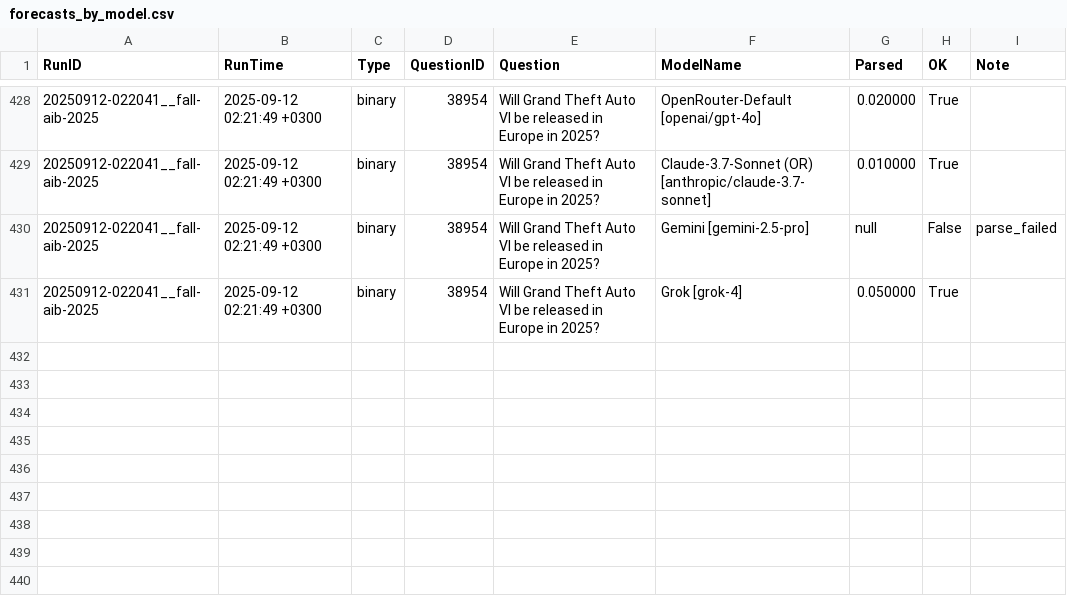
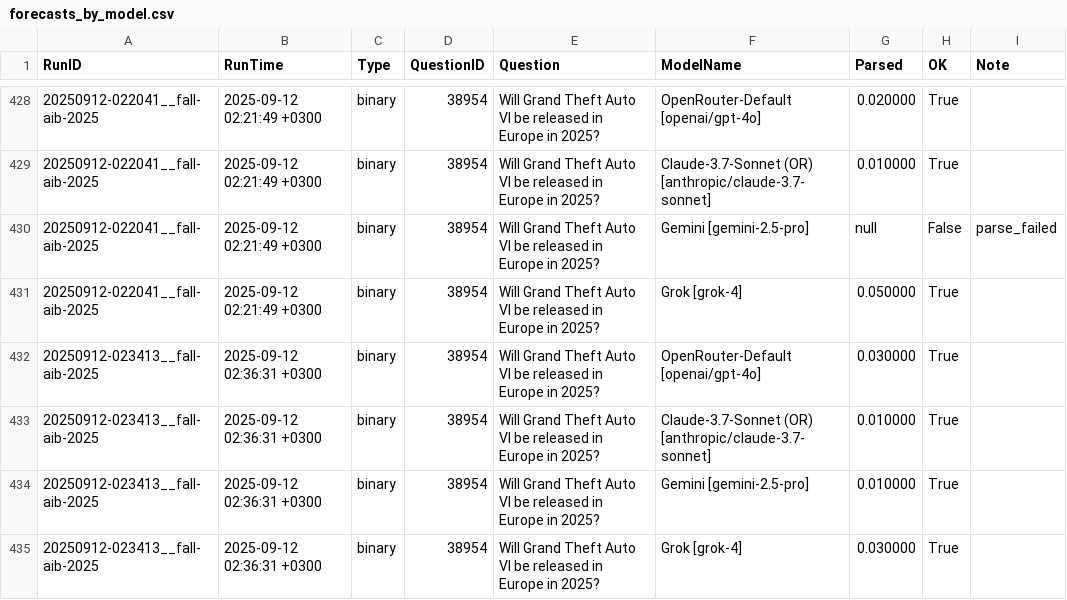
Before and after one commit to Metaculus/metac-bot-template, a CSV file: forecasts_by_model.csv, drawn as a sheet; only a part is shown, gaps mark what is left out.

```diff
--- a/forecasts_by_model.csv
+++ b/forecasts_by_model.csv
@@ -431 +431,5 @@ RunID,RunTime,Type,QuestionID,Question,ModelName,Parsed,OK,Note
 20250912-022041__fall-aib-2025,2025-09-12 02:21:49 +0300,binary,38954,Will Grand Theft Auto VI be released in Europe in 2025?,Grok [grok-4],0.050000,True,
+20250912-023413__fall-aib-2025,2025-09-12 02:36:31 +0300,binary,38954,Will Grand Theft Auto VI be released in Europe in 2025?,OpenRouter-Default [openai/gpt-4o],0.030000,True,
+20250912-023413__fall-aib-2025,2025-09-12 02:36:31 +0300,binary,38954,Will Grand Theft Auto VI be released in Europe in 2025?,Claude-3.7-Sonnet (OR) [anthropic/claude-3.7-sonnet],0.010000,True,
+20250912-023413__fall-aib-2025,2025-09-12 02:36:31 +0300,binary,38954,Will Grand Theft Auto VI be released in Europe in 2025?,Gemini [gemini-2.5-pro],0.010000,True,
+20250912-023413__fall-aib-2025,2025-09-12 02:36:31 +0300,binary,38954,Will Grand Theft Auto VI be released in Europe in 2025?,Grok [grok-4],0.030000,True,
```
Also changed, not shown: forecasts.csv.
